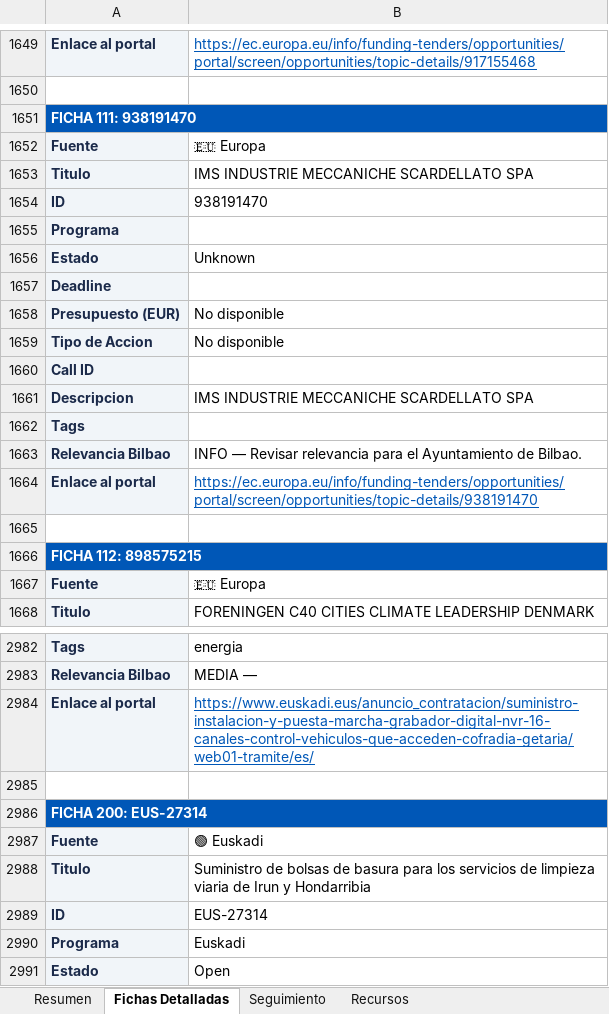
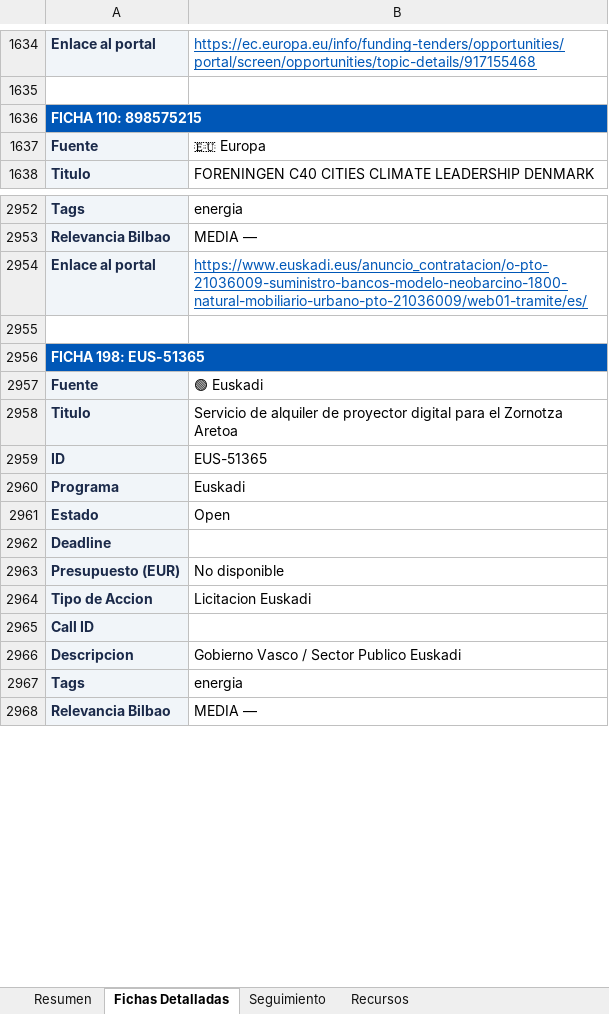
Before and after one commit to haguirre-lab/eu-funding-radar, an Excel workbook: docs/resultados_convocatorias.xlsx, sheet Fichas Detalladas, drawn as a sheet; only a part is shown, gaps mark what is left out; the shorter side is filled out with more unchanged rows; values as stored, in another font and other column widths than the file's, no borders; removed rows and columns are numbered as before the commit, all else as after; the diff covers the shown part only; the diff names each change by its address in the sheet, - before the commit and + after, or states it on an @@ line.

```diff
--- a/docs/resultados_convocatorias.xlsx (sheet Fichas Detalladas)
+++ b/docs/resultados_convocatorias.xlsx (sheet Fichas Detalladas)
-A1636: FICHA 111: 938191470
+A1636: FICHA 110: 898575215
-row 1652: Fuente | 🇪🇺 Europa
-row 1653: Titulo | IMS INDUSTRIE MECCANICHE SCARDELLATO SPA
-row 1654: ID | 938191470
-row 1655: Programa
-row 1656: Estado | Unknown
@@ row 1657 moved to row 2992: Deadline @@
@@ row 1658 moved to row 2993: Presupuesto (EUR) @@
-row 1659: Tipo de Accion | No disponible
@@ row 1660 moved to row 2995: Call ID @@
-row 1661: Descripcion | IMS INDUSTRIE MECCANICHE SCARDELLATO SPA
-row 1662: Tags
-row 1663: Relevancia Bilbao | INFO — Revisar relevancia para el Ayuntamiento de Bilbao.
-row 1664: Enlace al portal | https://ec.europa.eu/info/funding-tenders/opportunities/portal/screen/opportunities/topic-details/938191470
-row 1665: (empty)
-row 1666: FICHA 112: 898575215
-B2954: https://www.euskadi.eus/anuncio_contratacion/suministro-instalacion-y-puesta-marcha-grabador-digital-nvr-16-canales-control-vehiculos-que-acceden-cofradia-getaria/web01-tramite/es/
+B2954: https://www.euskadi.eus/anuncio_contratacion/o-pto-21036009-suministro-bancos-modelo-neobarcino-1800-natural-mobiliario-urbano-pto-21036009/web01-tramite/es/
-A2956: FICHA 200: EUS-27314
+A2956: FICHA 198: EUS-51365
-B2958: Suministro de bolsas de basura para los servicios de limpieza viaria de Irun y Hondarribia
+B2958: Servicio de alquiler de proyector digital para el Zornotza Aretoa
-B2959: EUS-27314
+B2959: EUS-51365
```
Also changed, not shown: other rows of this sheet, sheet Resumen, sheet Seguimiento, 3 other files.
